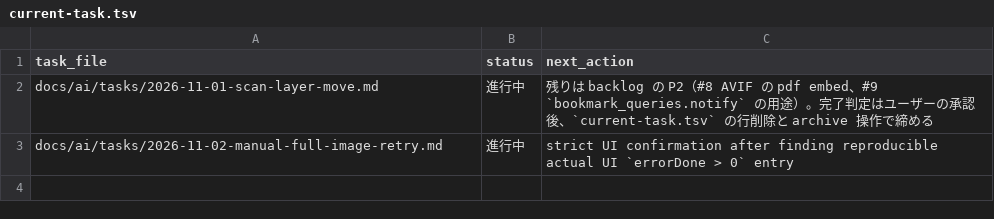
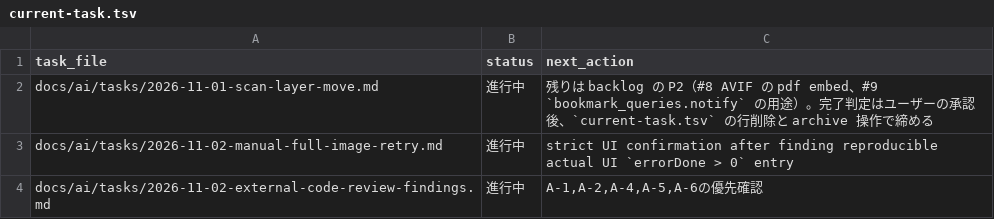
Before and after one commit to BWDSF3104/hitomi-hub, a TSV file: docs/ai/current-task.tsv, drawn as a sheet.

Commit message:
docs: code review checkpoint before patch application
外部コードレビュー指摘の現在コードへの有効性評価を Memory Bank に記録した checkpoint。

```diff
--- a/docs/ai/current-task.tsv
+++ b/docs/ai/current-task.tsv
@@ -3 +3,2 @@ docs/ai/tasks/2026-11-01-scan-layer-move.md	進行中	残りは backlog の P2
 docs/ai/tasks/2026-11-02-manual-full-image-retry.md	進行中	strict UI confirmation after finding reproducible actual UI `errorDone > 0` entry
+docs/ai/tasks/2026-11-02-external-code-review-findings.md	進行中	A-1,A-2,A-4,A-5,A-6の優先確認
```
Also changed, not shown: 1 other file.
